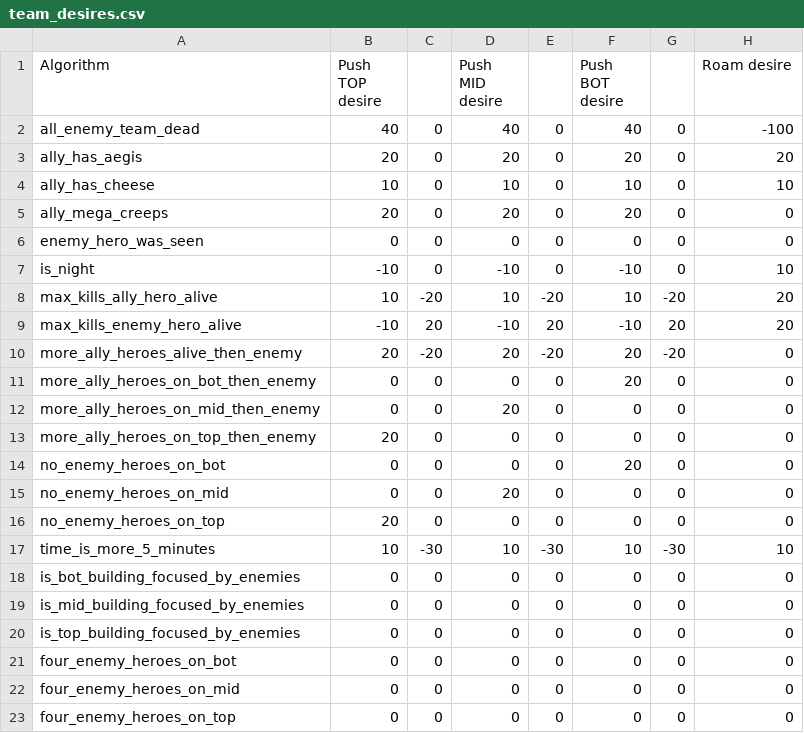
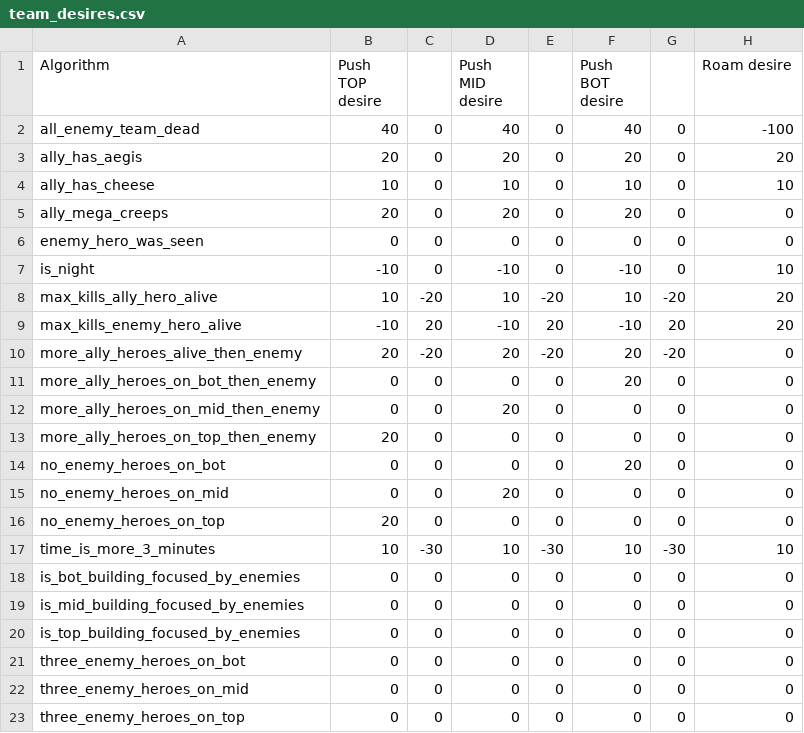
Before and after one commit to ellysh/dota2-combo-bots, a CSV file: generator/database/csv/team_desires.csv, drawn as a sheet; only a part is shown; the diff names each change by its address in the sheet, - before the commit and + after, or states it on an @@ line.

```diff
--- a/generator/database/csv/team_desires.csv
+++ b/generator/database/csv/team_desires.csv
-A17 (Algorithm): time_is_more_5_minutes
+A17 (Algorithm): time_is_more_3_minutes
-A21 (Algorithm): four_enemy_heroes_on_bot
+A21 (Algorithm): three_enemy_heroes_on_bot
-A22 (Algorithm): four_enemy_heroes_on_mid
+A22 (Algorithm): three_enemy_heroes_on_mid
-A23 (Algorithm): four_enemy_heroes_on_top
+A23 (Algorithm): three_enemy_heroes_on_top
```
Also changed, not shown: generator/database/csv/player_desires.csv, 8 other files.
